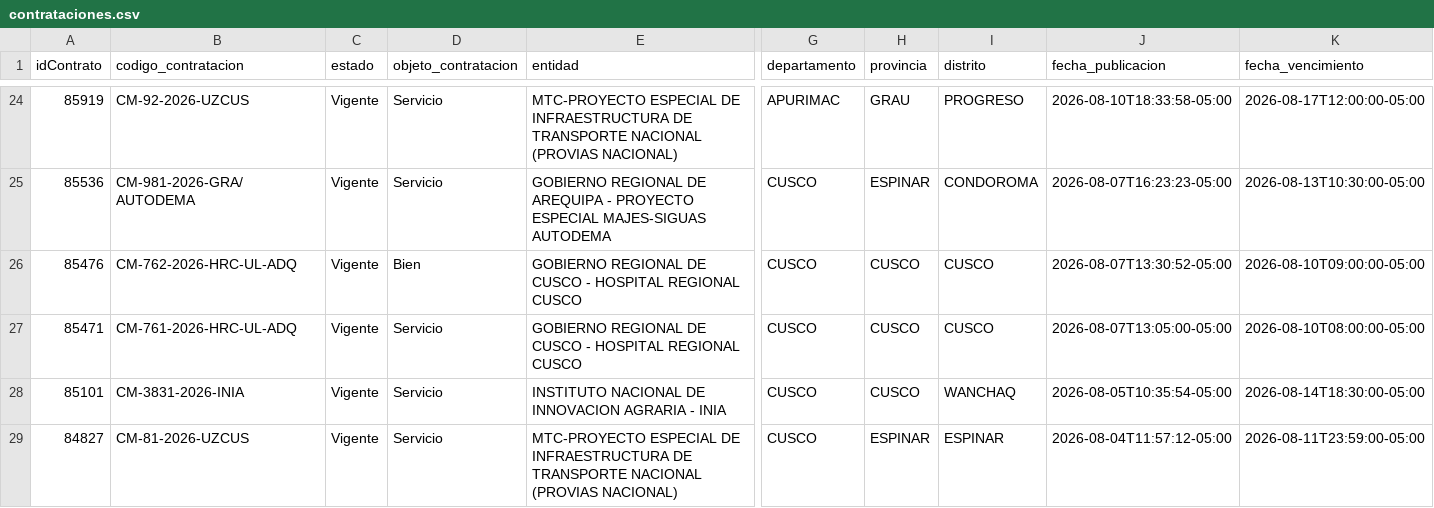
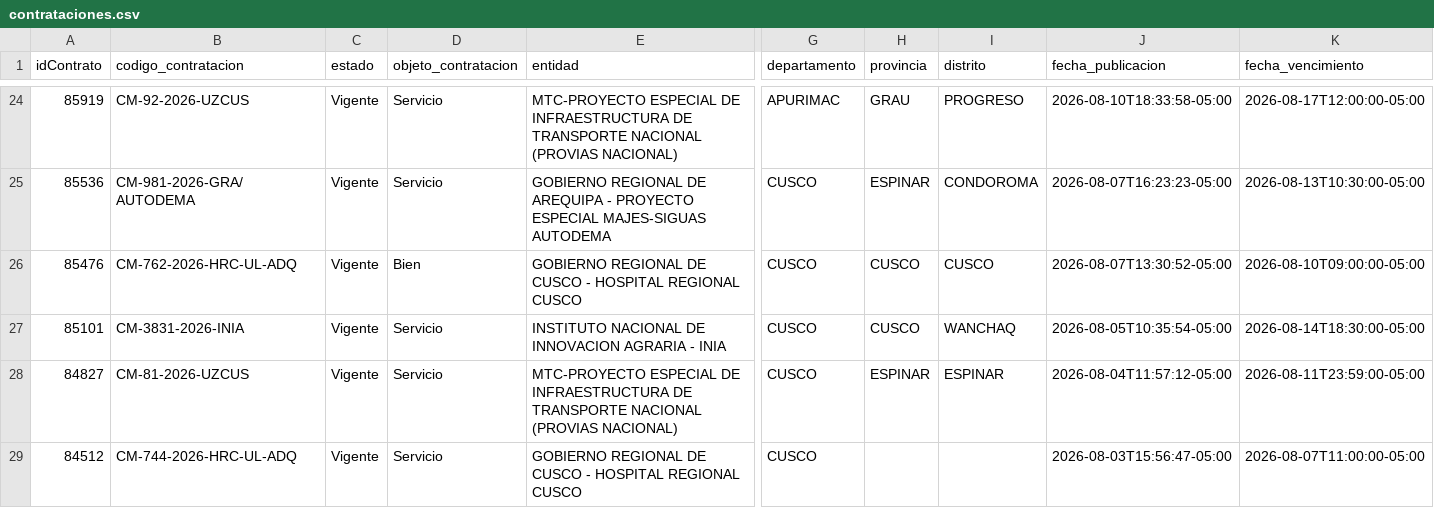
Before and after one commit to Natgato/monitor-seace-cusco, a CSV file: data/contrataciones.csv, drawn as a sheet; only a part is shown, gaps mark what is left out; the shorter side is filled out with more unchanged rows; rows hold the shown columns only; the diff names each change by its address in the sheet, - before the commit and + after, or states it on an @@ line.

```diff
--- a/data/contrataciones.csv
+++ b/data/contrataciones.csv
-row 27: 85471 | CM-761-2026-HRC-UL-ADQ | Vigente | Servicio | GOBIERNO REGIONAL DE CUSCO - HOSPITAL REGIONAL CUSCO | CUSCO | CUSCO | CUSCO | 2026-08-07T13:05:00-05:00 | 2026-08-10T08:00:00-05:00
```
Also changed, not shown: data/items.csv, 1 other file.
